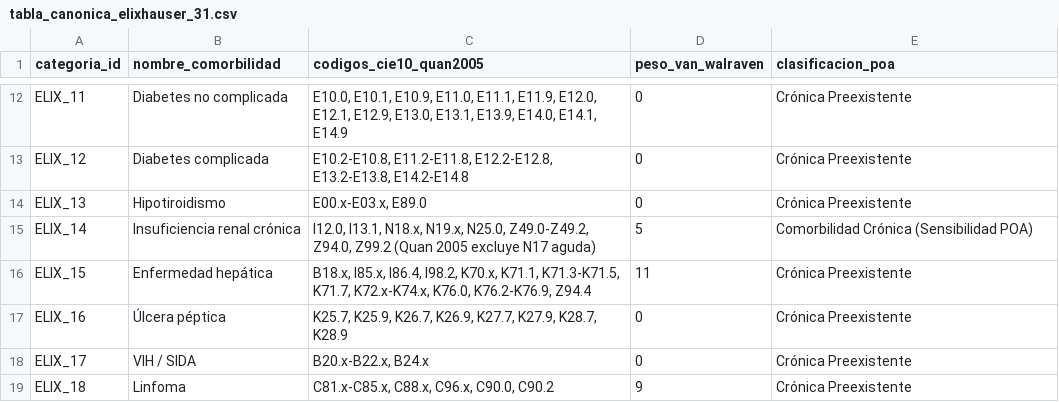
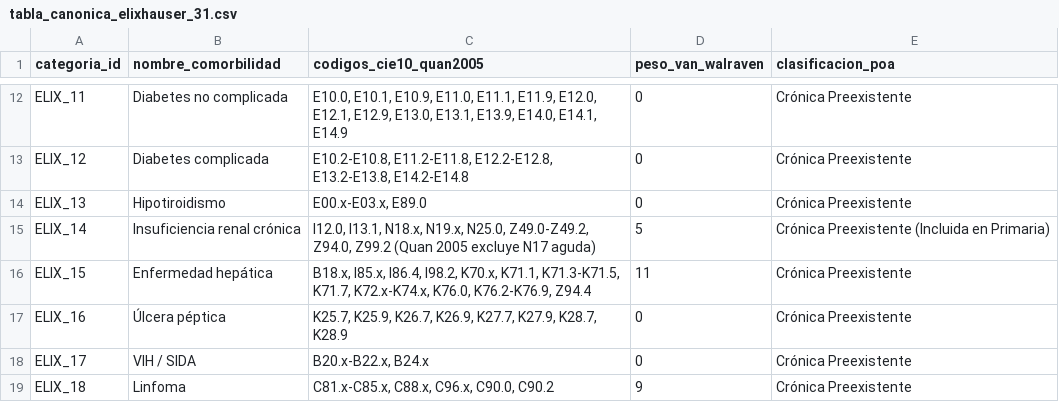
Before and after one commit to FelipeBaeza/grd-hospital-performance, a CSV file: Analisis exploratorio/tabla_canonica_elixhauser_31.csv, drawn as a sheet; only a part is shown, gaps mark what is left out.

Commit message:
docs(fase2): congelar especificacion primaria, bootstrap K=5, enlace publico y calibracion 2020-2022

```diff
--- a/Analisis exploratorio/tabla_canonica_elixhauser_31.csv
+++ b/Analisis exploratorio/tabla_canonica_elixhauser_31.csv
@@ -14,3 +14,3 @@ ELIX_12,Diabetes complicada,"E10.2-E10.8, E11.2-E11.8, E12.2-E12.8, E13.2-E13.8,
 ELIX_13,Hipotiroidismo,"E00.x-E03.x, E89.0",0,Crónica Preexistente
-ELIX_14,Insuficiencia renal crónica,"I12.0, I13.1, N18.x, N19.x, N25.0, Z49.0-Z49.2, Z94.0, Z99.2 (Quan 2005 excluye N17 aguda)",5,Comorbilidad Crónica (Sensibilidad POA)
+ELIX_14,Insuficiencia renal crónica,"I12.0, I13.1, N18.x, N19.x, N25.0, Z49.0-Z49.2, Z94.0, Z99.2 (Quan 2005 excluye N17 aguda)",5,Crónica Preexistente (Incluida en Primaria)
 ELIX_15,Enfermedad hepática,"B18.x, I85.x, I86.4, I98.2, K70.x, K71.1, K71.3-K71.5, K71.7, K72.x-K74.x, K76.0, K76.2-K76.9, Z94.4",11,Crónica Preexistente
```
Also changed, not shown: 1 other file.
